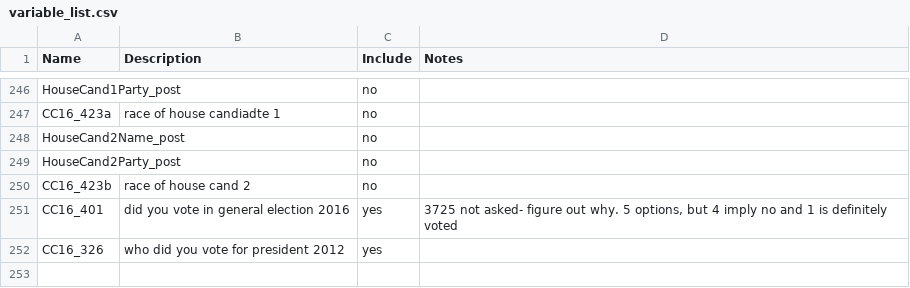
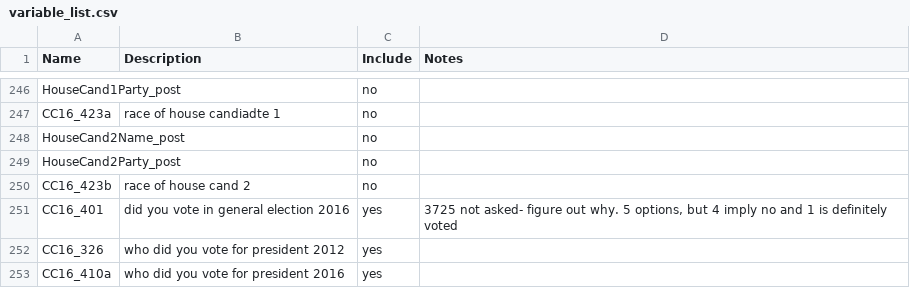
Before and after one commit to joshyou/springboard, a CSV file: Project 2/variable_list.csv, drawn as a sheet; only a part is shown, gaps mark what is left out.

Commit message:
updated data cleaning

```diff
--- a/Project 2/variable_list.csv
+++ b/Project 2/variable_list.csv
@@ -252 +252,2 @@ CC16_401,did you vote in general election 2016,yes,"3725 not asked- figure out w
 CC16_326,who did you vote for president 2012,yes,
+CC16_410a,who did you vote for president 2016,yes,
```
Also changed, not shown: 1 other file.
